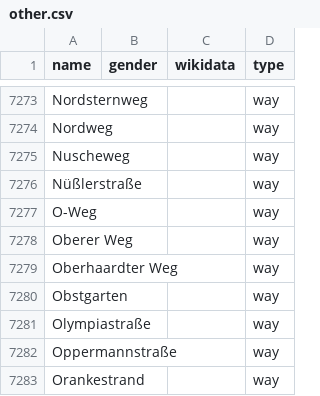
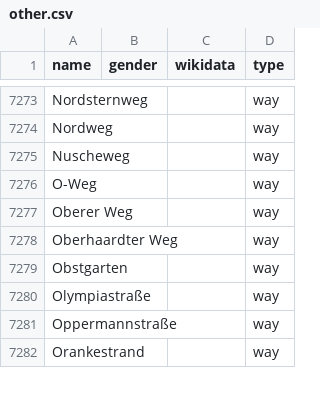
Before and after one commit to EqualStreetNames/equalstreetnames-berlin, a CSV file: data/other.csv, drawn as a sheet; only a part is shown, gaps mark what is left out; the diff names each change by its address in the sheet, - before the commit and + after, or states it on an @@ line.

```diff
--- a/data/other.csv
+++ b/data/other.csv
-row 7276: Nüßlerstraße |  |  | way
```
Also changed, not shown: 2 other files.
